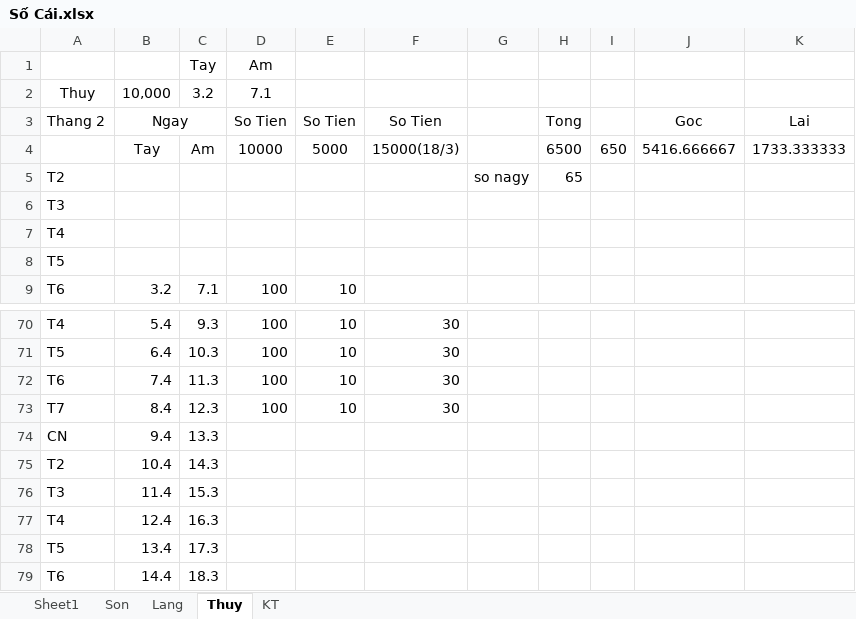
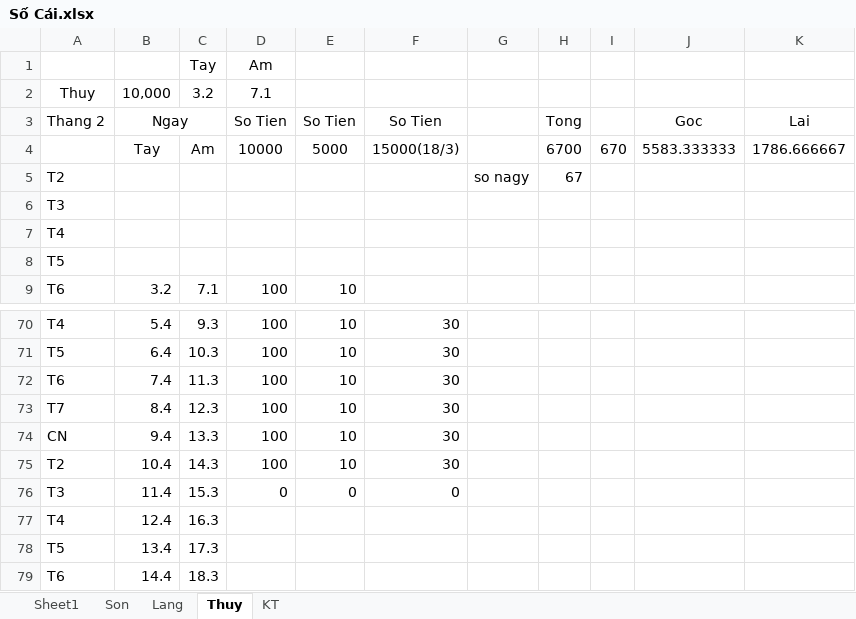
Before and after one commit to Hubitga/Hubito, an Excel workbook: Số Cái.xlsx, sheet Thuy, drawn as a sheet; only a part is shown, gaps mark what is left out; values as stored, in another font and other column widths than the file's, no borders; the diff names each change by its address in the sheet, - before the commit and + after, or states it on an @@ line.

```diff
--- a/Số Cái.xlsx (sheet Thuy)
+++ b/Số Cái.xlsx (sheet Thuy)
-H4: 6500
+H4: 6700
-I4: 650
+I4: 670
-J4: 5416.666667
+J4: 5583.333333
-K4: 1733.333333
+K4: 1786.666667
-H5: 65
+H5: 67
-D74:D75: (empty)
+D74:D75: 100
-E74:E75: (empty)
+E74:E75: 10
-F74:F75: (empty)
+F74:F75: 30
-D76: (empty)
+D76: 0
-E76: (empty)
+E76: 0
-F76: (empty)
+F76: 0
```
Also changed, not shown: sheet Sheet1, sheet Son, sheet Lang.
